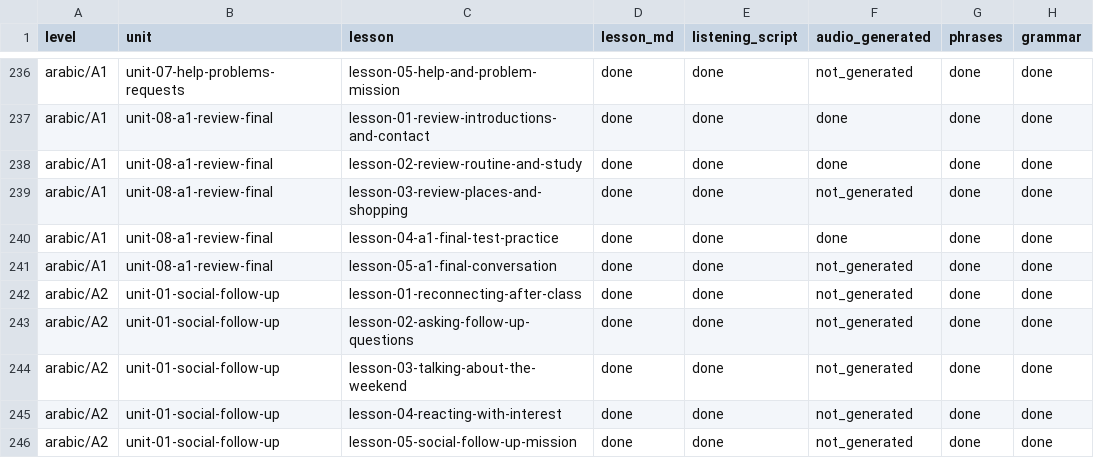
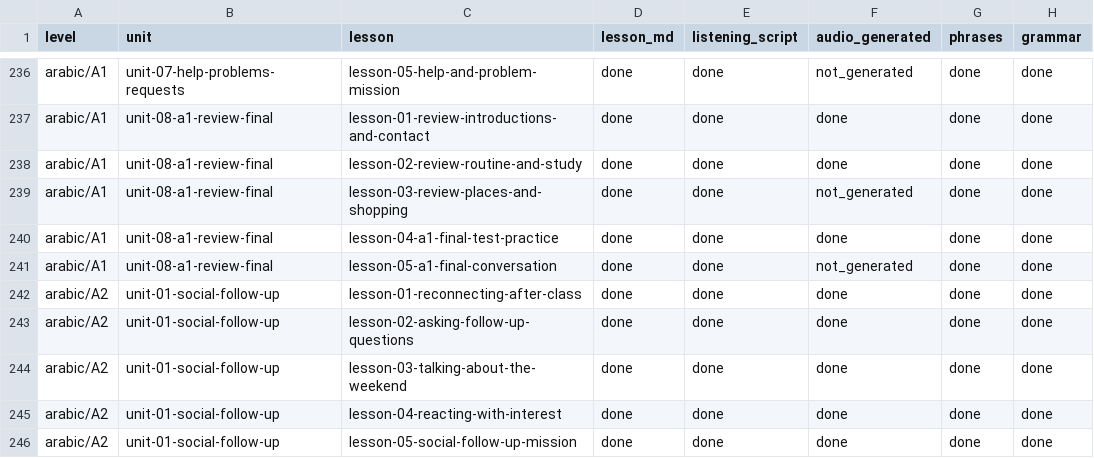
Before and after one commit to Fikrifrds/conversease-language-study, a CSV file: content/production_tracker.csv, drawn as a sheet; only a part is shown, gaps mark what is left out; the diff names each change by its address in the sheet, - before the commit and + after, or states it on an @@ line.

Commit message:
generate audio a2 unit1

```diff
--- a/content/production_tracker.csv
+++ b/content/production_tracker.csv
-F242:F246 (audio_generated): not_generated
+F242:F246 (audio_generated): done
```
Also changed, not shown: 5 other files.
